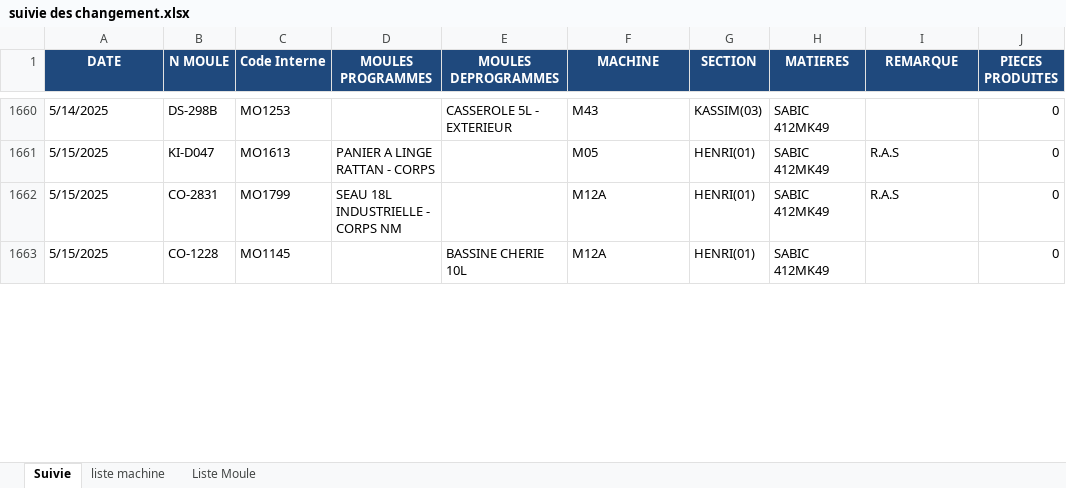
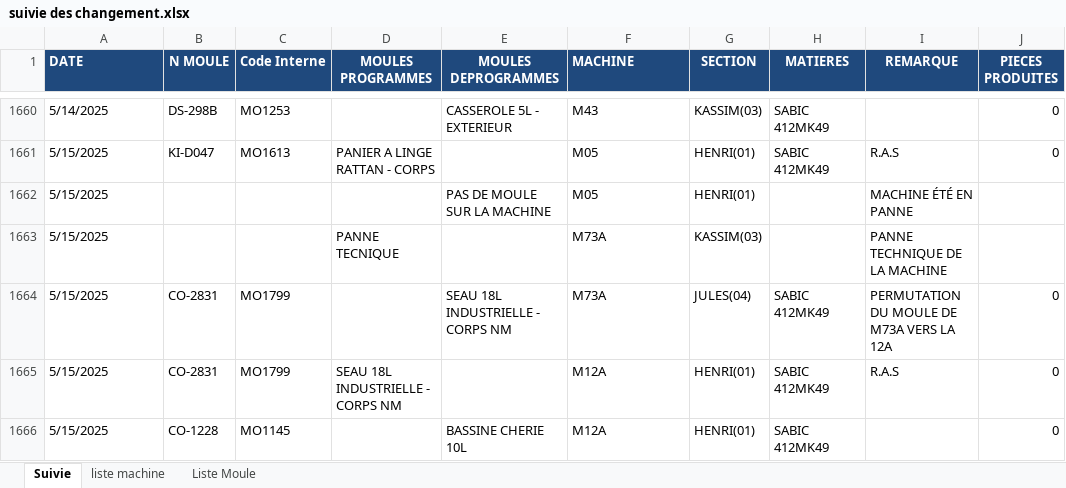
Before and after one commit to dovmedabidjan-oss/Okplast-3-Suivi-Changements, an Excel workbook: suivie des changement.xlsx, sheet Suivie, drawn as a sheet; only a part is shown, gaps mark what is left out; values as stored, in another font and other column widths than the file's, no borders; conditional formats not drawn; the diff covers the shown part only; the diff names each change by its address in the sheet, - before the commit and + after, or states it on an @@ line.

```diff
--- a/suivie des changement.xlsx (sheet Suivie)
+++ b/suivie des changement.xlsx (sheet Suivie)
-A1 alignment: center
+A1 alignment: left
-F1 alignment: center
+F1 alignment: left
+row 1662: 5/15/2025 |  |  |  | PAS DE MOULE SUR LA MACHINE | M05 | HENRI(01) |  | MACHINE ÉTÉ EN PANNE
+row 1663: 5/15/2025 |  |  | PANNE TECNIQUE |  | M73A | KASSIM(03) |  | PANNE TECHNIQUE DE LA MACHINE
+row 1664: 5/15/2025 | CO-2831 | MO1799 |  | SEAU 18L INDUSTRIELLE - CORPS NM | M73A | JULES(04) | SABIC 412MK49 | PERMUTATION DU MOULE DE M73A VERS LA 12A | 0
```
Also changed, not shown: 264 added rows, 5 removed rows, 41 edited cells and cell formats elsewhere in this sheet.
